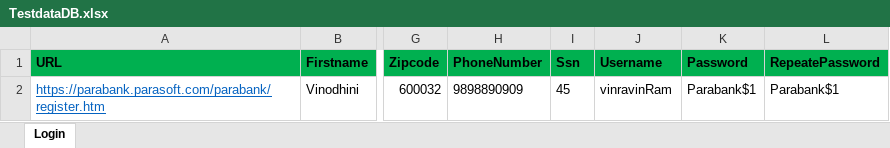
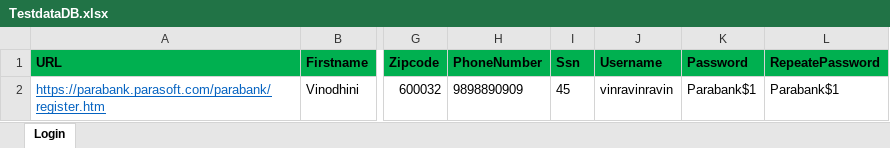
Before and after one commit to vinodhinim/Demoparabanksite, an Excel workbook: Test Data/TestdataDB.xlsx, sheet Login, drawn as a sheet; only a part is shown, gaps mark what is left out; values as stored, in another font and other column widths than the file's, no borders; the diff names each change by its address in the sheet, - before the commit and + after, or states it on an @@ line.

Commit message:
tenth commit

```diff
--- a/Test Data/TestdataDB.xlsx (sheet Login)
+++ b/Test Data/TestdataDB.xlsx (sheet Login)
-J2 (Username): vinravinRam
+J2 (Username): vinravinravin
```
